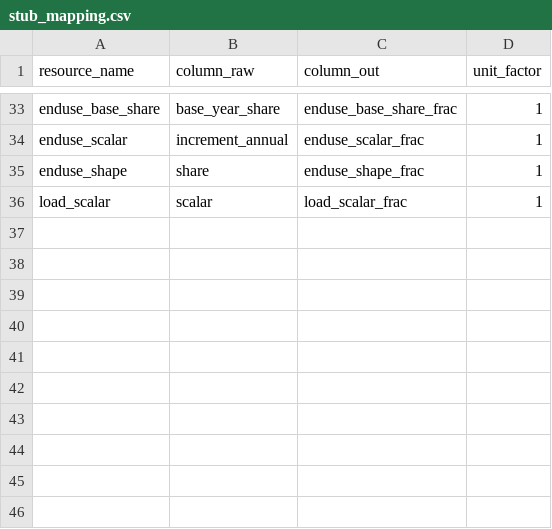
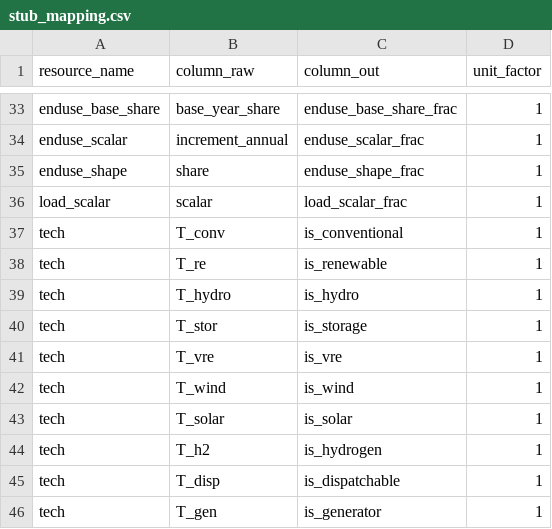
Before and after one commit to Community-NEMS/cnems-inputs, a CSV file: src/cnems_inputs/stub_mapping.csv, drawn as a sheet; only a part is shown, gaps mark what is left out.

Commit message:
Pass validation for all files.
- helper for pulling destination path out of datapackage
- map column renames for tech.csv
- add blank missing columns
- coerce types (carefully for bools) and column order

```diff
--- a/src/cnems_inputs/stub_mapping.csv
+++ b/src/cnems_inputs/stub_mapping.csv
@@ -36 +36,11 @@ enduse_shape,share,enduse_shape_frac,1
 load_scalar,scalar,load_scalar_frac,1
+tech,T_conv,is_conventional,1
+tech,T_re,is_renewable,1
+tech,T_hydro,is_hydro,1
+tech,T_stor,is_storage,1
+tech,T_vre,is_vre,1
+tech,T_wind,is_wind,1
+tech,T_solar,is_solar,1
+tech,T_h2,is_hydrogen,1
+tech,T_disp,is_dispatchable,1
+tech,T_gen,is_generator,1
```
Also changed, not shown: 8 other files.
